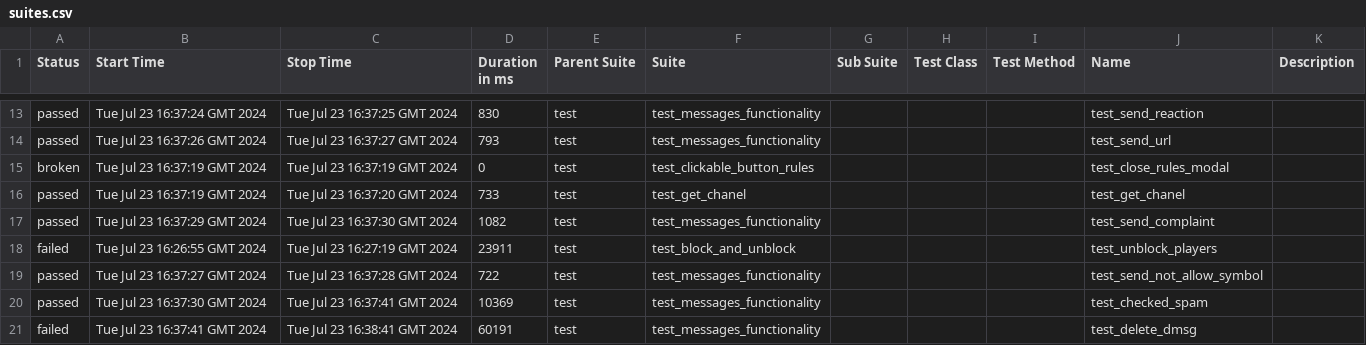
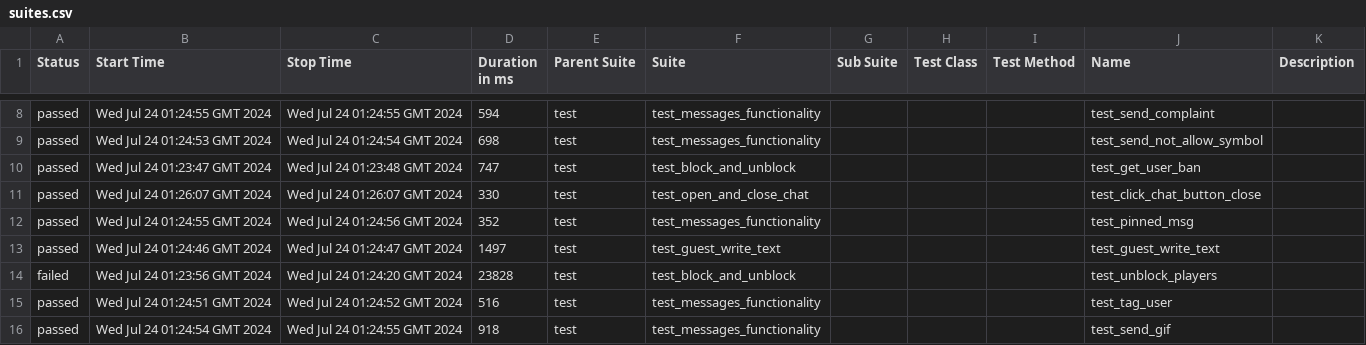
Before and after one commit to VladimirSaf95/ChatProject, a CSV file: data/suites.csv, drawn as a sheet; only a part is shown, gaps mark what is left out; the diff covers the shown part only.

Commit message:
Deploying to gh-pages from @ VladimirSaf95/ChatProject@5c9dfaf0f3e9b212525945c294eb8d6911cd460a 🚀

```diff
--- a/data/suites.csv
+++ b/data/suites.csv
@@ -13,9 +8,9 @@
-"passed","Tue Jul 23 16:37:24 GMT 2024","Tue Jul 23 16:37:25 GMT 2024","830","test","test_messages_functionality","","","","test_send_reaction",""
-"passed","Tue Jul 23 16:37:26 GMT 2024","Tue Jul 23 16:37:27 GMT 2024","793","test","test_messages_functionality","","","","test_send_url",""
-"broken","Tue Jul 23 16:37:19 GMT 2024","Tue Jul 23 16:37:19 GMT 2024","0","test","test_clickable_button_rules","","","","test_close_rules_modal",""
-"passed","Tue Jul 23 16:37:19 GMT 2024","Tue Jul 23 16:37:20 GMT 2024","733","test","test_get_chanel","","","","test_get_chanel",""
-"passed","Tue Jul 23 16:37:29 GMT 2024","Tue Jul 23 16:37:30 GMT 2024","1082","test","test_messages_functionality","","","","test_send_complaint",""
-"failed","Tue Jul 23 16:26:55 GMT 2024","Tue Jul 23 16:27:19 GMT 2024","23911","test","test_block_and_unblock","","","","test_unblock_players",""
-"passed","Tue Jul 23 16:37:27 GMT 2024","Tue Jul 23 16:37:28 GMT 2024","722","test","test_messages_functionality","","","","test_send_not_allow_symbol",""
-"passed","Tue Jul 23 16:37:30 GMT 2024","Tue Jul 23 16:37:41 GMT 2024","10369","test","test_messages_functionality","","","","test_checked_spam",""
-"failed","Tue Jul 23 16:37:41 GMT 2024","Tue Jul 23 16:38:41 GMT 2024","60191","test","test_messages_functionality","","","","test_delete_dmsg",""
+"passed","Wed Jul 24 01:24:55 GMT 2024","Wed Jul 24 01:24:55 GMT 2024","594","test","test_messages_functionality","","","","test_send_complaint",""
+"passed","Wed Jul 24 01:24:53 GMT 2024","Wed Jul 24 01:24:54 GMT 2024","698","test","test_messages_functionality","","","","test_send_not_allow_symbol",""
+"passed","Wed Jul 24 01:23:47 GMT 2024","Wed Jul 24 01:23:48 GMT 2024","747","test","test_block_and_unblock","","","","test_get_user_ban",""
+"passed","Wed Jul 24 01:26:07 GMT 2024","Wed Jul 24 01:26:07 GMT 2024","330","test","test_open_and_close_chat","","","","test_click_chat_button_close",""
+"passed","Wed Jul 24 01:24:55 GMT 2024","Wed Jul 24 01:24:56 GMT 2024","352","test","test_messages_functionality","","","","test_pinned_msg",""
+"passed","Wed Jul 24 01:24:46 GMT 2024","Wed Jul 24 01:24:47 GMT 2024","1497","test","test_guest_write_text","","","","test_guest_write_text",""
+"failed","Wed Jul 24 01:23:56 GMT 2024","Wed Jul 24 01:24:20 GMT 2024","23828","test","test_block_and_unblock","","","","test_unblock_players",""
+"passed","Wed Jul 24 01:24:51 GMT 2024","Wed Jul 24 01:24:52 GMT 2024","516","test","test_messages_functionality","","","","test_tag_user",""
+"passed","Wed Jul 24 01:24:54 GMT 2024","Wed Jul 24 01:24:55 GMT 2024","918","test","test_messages_functionality","","","","test_send_gif",""
```
Also changed, not shown: 7 added rows, 7 removed rows and 39 edited cells elsewhere in this file, data/behaviors.csv, 56 other files.
